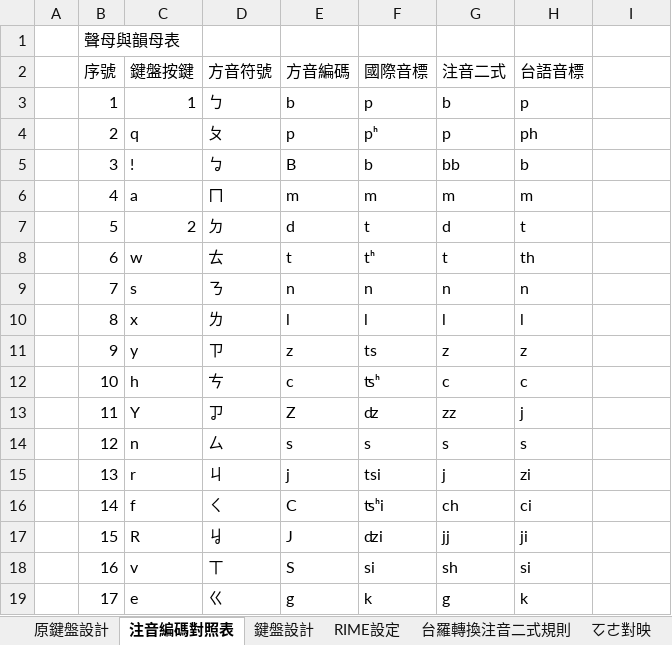
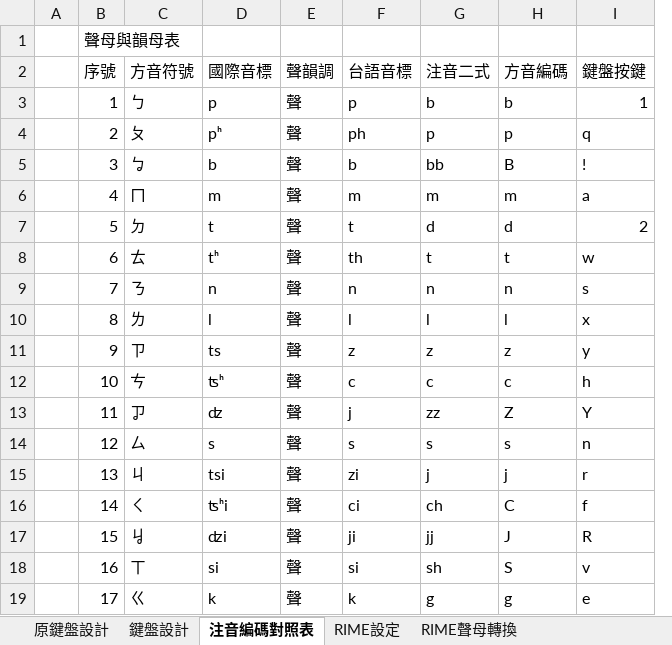
Before and after one commit to AlanJui/rime-tlpa, an Excel workbook: docs/鍵盤設計規格_台語注音及注音二式.xlsx, sheet 注音編碼對照表, drawn as a sheet; only a part is shown; values as stored, in another font and other column widths than the file's, no cell formats; conditional formats and table styles not drawn; removed rows and columns are numbered as before the commit, all else as after; the diff covers the shown part only; the diff names each change by its address in the sheet, - before the commit and + after, or states it on an @@ line.

```diff
--- a/docs/鍵盤設計規格_台語注音及注音二式.xlsx (sheet 注音編碼對照表)
+++ b/docs/鍵盤設計規格_台語注音及注音二式.xlsx (sheet 注音編碼對照表)
+sheet tab: RIME聲母轉換
@@ sheet tab order changed: 原鍵盤設計 | 鍵盤設計 | 注音編碼對照表 | RIME設定 | RIME聲母轉換 @@
-column C (鍵盤按鍵), rows 3-19: 1 | q | ! | a | 2 | w | s | x | y | h | Y | n | r | f | R | v | e
-column E (方音編碼), rows 3-19: b | p | B | m | d | t | n | l | z | c | Z | s | j | C | J | S | g
+column E (聲韻調), rows 3-19: all 聲
+column F (台語音標), rows 3-19: p | ph | b | m | t | th | n | l | z | c | j | s | zi | ci | ji | si | k
-H2: 台語音標
+H2: 方音編碼
-I2: (empty)
+I2: 鍵盤按鍵
-H3 (方音編碼): p
+H3 (方音編碼): b
-I3 (鍵盤按鍵): (empty)
+I3 (鍵盤按鍵): 1
-H4 (方音編碼): ph
+H4 (方音編碼): p
-I4 (鍵盤按鍵): (empty)
+I4 (鍵盤按鍵): q
-H5 (方音編碼): b
+H5 (方音編碼): B
-I5 (鍵盤按鍵): (empty)
+I5 (鍵盤按鍵): !
-I6 (鍵盤按鍵): (empty)
+I6 (鍵盤按鍵): a
-H7 (方音編碼): t
+H7 (方音編碼): d
-I7 (鍵盤按鍵): (empty)
+I7 (鍵盤按鍵): 2
-H8 (方音編碼): th
+H8 (方音編碼): t
-I8 (鍵盤按鍵): (empty)
+I8 (鍵盤按鍵): w
-I9 (鍵盤按鍵): (empty)
+I9 (鍵盤按鍵): s
-I10 (鍵盤按鍵): (empty)
+I10 (鍵盤按鍵): x
-I11 (鍵盤按鍵): (empty)
+I11 (鍵盤按鍵): y
-I12 (鍵盤按鍵): (empty)
+I12 (鍵盤按鍵): h
-H13 (方音編碼): j
+H13 (方音編碼): Z
-I13 (鍵盤按鍵): (empty)
+I13 (鍵盤按鍵): Y
-I14 (鍵盤按鍵): (empty)
+I14 (鍵盤按鍵): n
-H15 (方音編碼): zi
+H15 (方音編碼): j
-I15 (鍵盤按鍵): (empty)
+I15 (鍵盤按鍵): r
-H16 (方音編碼): ci
+H16 (方音編碼): C
-I16 (鍵盤按鍵): (empty)
+I16 (鍵盤按鍵): f
-H17 (方音編碼): ji
+H17 (方音編碼): J
-I17 (鍵盤按鍵): (empty)
+I17 (鍵盤按鍵): R
-H18 (方音編碼): si
+H18 (方音編碼): S
-I18 (鍵盤按鍵): (empty)
+I18 (鍵盤按鍵): v
-H19 (方音編碼): k
+H19 (方音編碼): g
-I19 (鍵盤按鍵): (empty)
+I19 (鍵盤按鍵): e
```
Also changed, not shown: 83 edited cells elsewhere in this sheet, sheet 鍵盤設計, sheet RIME設定, cell formats, formulas that keep their value, 2 other files.
